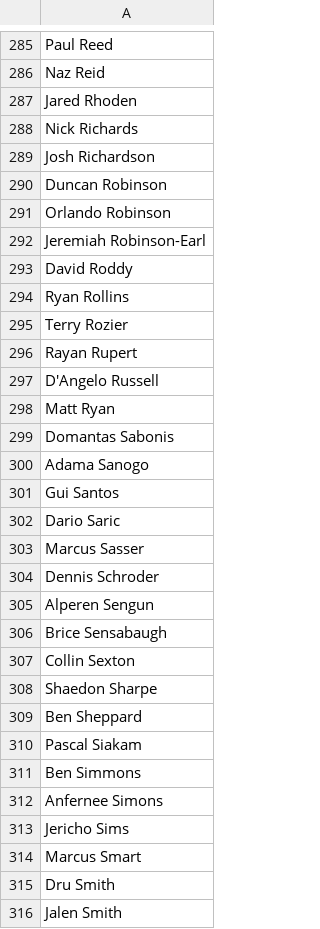
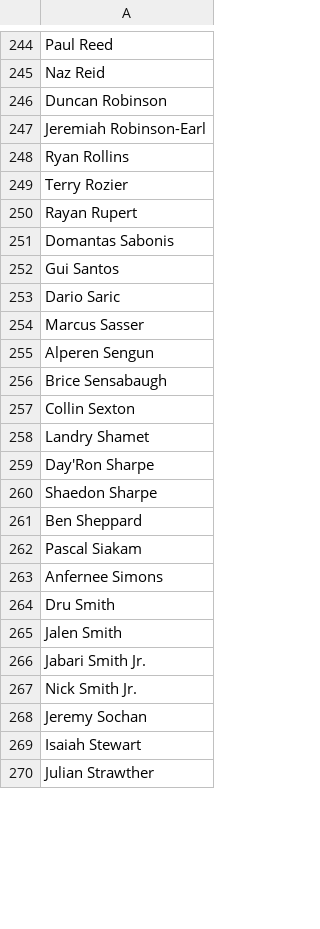
Before and after one commit to anthonynbui/NBA-Guess-The-Player, a CSV file: src/data/player_names.csv, drawn as a sheet; only a part is shown, gaps mark what is left out; the shorter side is filled out with more unchanged rows; the diff covers the shown part only.

```diff
--- a/src/data/player_names.csv
+++ b/src/data/player_names.csv
@@ -286,9 +245,4 @@ Paul Reed
 Naz Reid
-Jared Rhoden
-Nick Richards
-Josh Richardson
 Duncan Robinson
-Orlando Robinson
 Jeremiah Robinson-Earl
-David Roddy
 Ryan Rollins
@@ -296,6 +250,3 @@ Terry Rozier
 Rayan Rupert
-D'Angelo Russell
-Matt Ryan
 Domantas Sabonis
-Adama Sanogo
 Gui Santos
@@ -303,3 +254,2 @@ Dario Saric
 Marcus Sasser
-Dennis Schroder
 Alperen Sengun
@@ -307,2 +257,4 @@ Brice Sensabaugh
 Collin Sexton
+Landry Shamet
+Day'Ron Sharpe
 Shaedon Sharpe
@@ -310,6 +262,3 @@ Ben Sheppard
 Pascal Siakam
-Ben Simmons
 Anfernee Simons
-Jericho Sims
-Marcus Smart
 Dru Smith
```
Also changed, not shown: 13 added rows, 61 removed rows and 8 edited cells elsewhere in this file, 8 other files.
